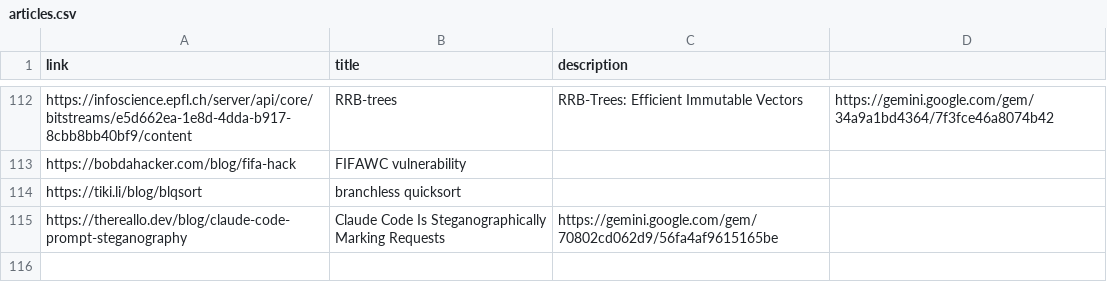
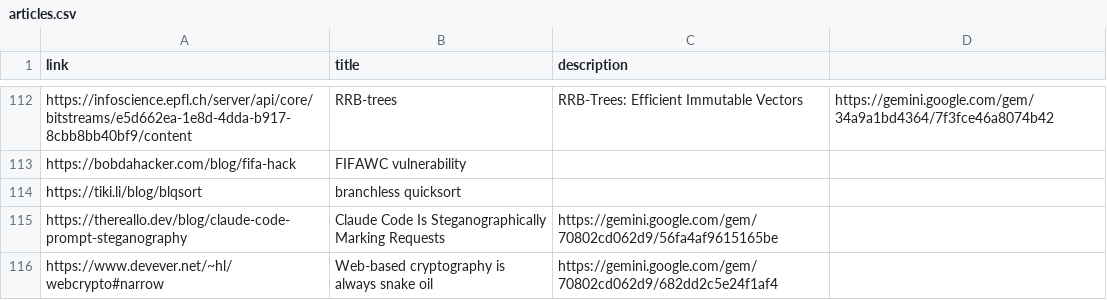
Before and after one commit to gioLomb/static_portfolio_generator, a CSV file: data/articles.csv, drawn as a sheet; only a part is shown, gaps mark what is left out.

Commit message:
article update

```diff
--- a/data/articles.csv
+++ b/data/articles.csv
@@ -115 +115,2 @@ https://tiki.li/blog/blqsort,branchless quicksort,""
 https://thereallo.dev/blog/claude-code-prompt-steganography,Claude Code Is Steganographically Marking Requests,https://gemini.google.com/gem/70802cd062d9/56fa4af9615165be
+https://www.devever.net/~hl/webcrypto#narrow,Web-based cryptography is always snake oil,https://gemini.google.com/gem/70802cd062d9/682dd2c5e24f1af4
```
